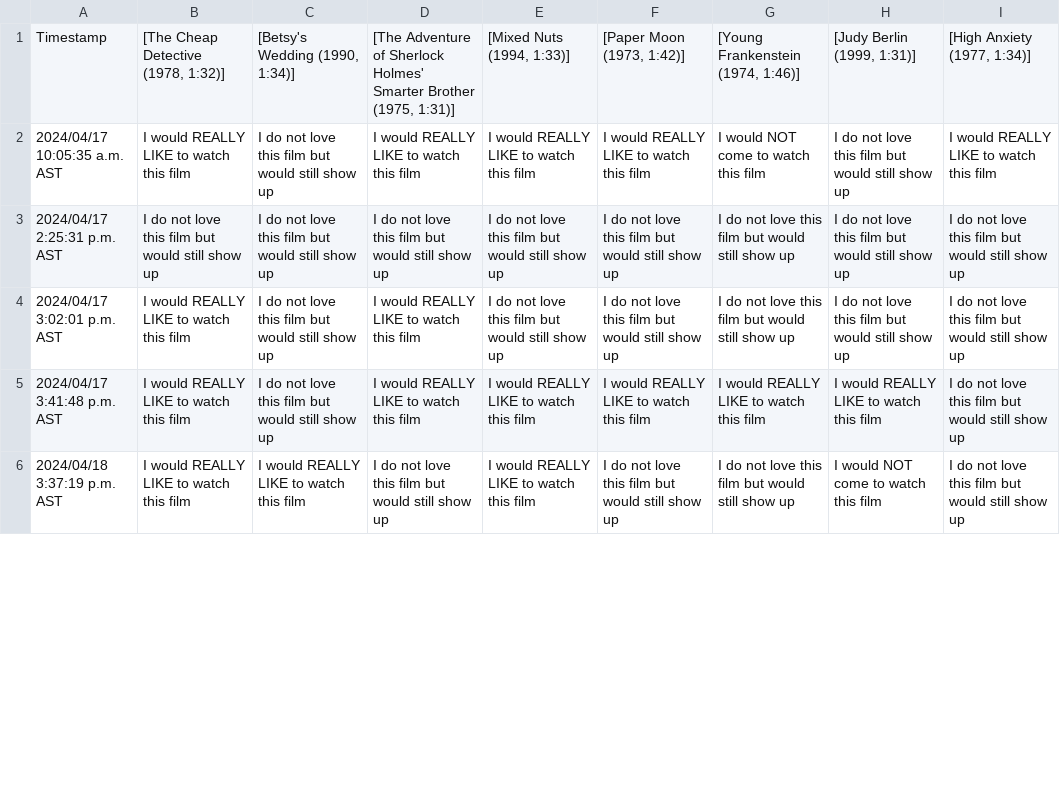
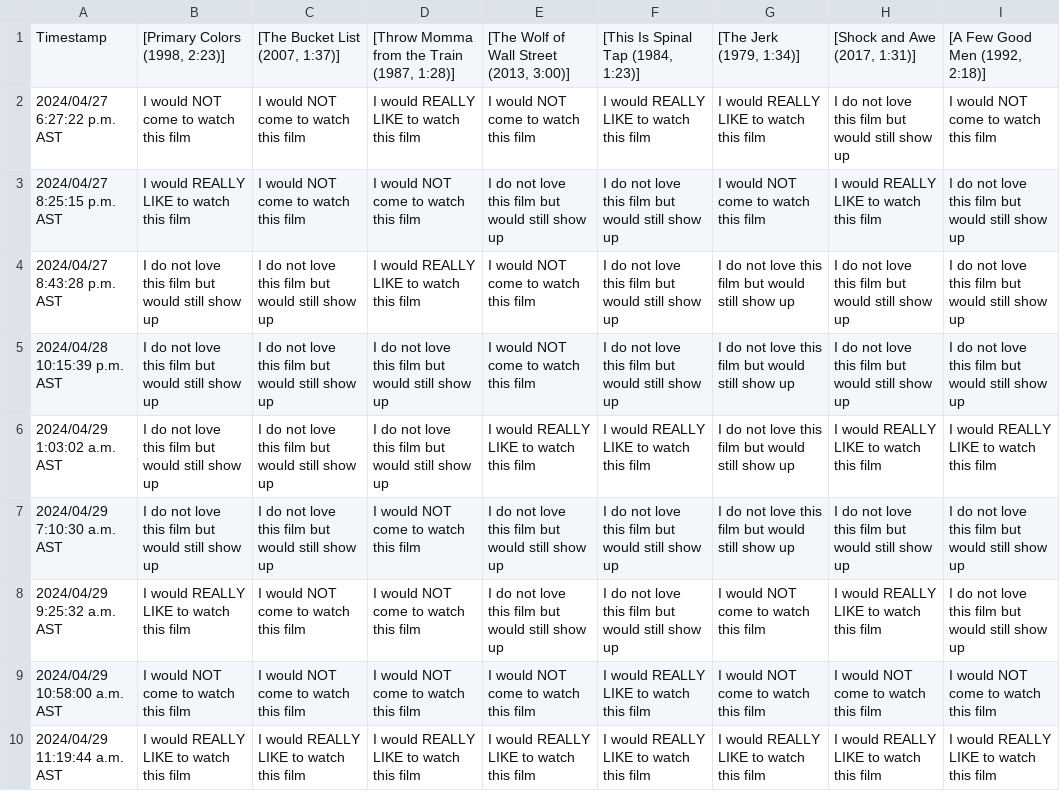
Before and after one commit to JCSzamosi/MovieNight, a CSV file: data/current_week.csv, drawn as a sheet; only a part is shown; removed rows and columns are numbered as before the commit, all else as after; the diff covers the shown part only; the diff names each change by its address in the sheet, - before the commit and + after, or states it on an @@ line.

```diff
--- a/data/current_week.csv
+++ b/data/current_week.csv
-B1: [The Cheap Detective (1978, 1:32)]
+B1: [Primary Colors (1998, 2:23)]
-C1: [Betsy's Wedding (1990, 1:34)]
+C1: [The Bucket List (2007, 1:37)]
-D1: [The Adventure of Sherlock Holmes' Smarter Brother (1975, 1:31)]
+D1: [Throw Momma from the Train (1987, 1:28)]
-E1: [Mixed Nuts (1994, 1:33)]
+E1: [The Wolf of Wall Street (2013, 3:00)]
-F1: [Paper Moon (1973, 1:42)]
+F1: [This Is Spinal Tap (1984, 1:23)]
-G1: [Young Frankenstein (1974, 1:46)]
+G1: [The Jerk (1979, 1:34)]
-H1: [Judy Berlin (1999, 1:31)]
+H1: [Shock and Awe (2017, 1:31)]
-I1: [High Anxiety (1977, 1:34)]
+I1: [A Few Good Men (1992, 2:18)]
-A2: 2024/04/17 10:05:35 a.m. AST
+A2: 2024/04/27 6:27:22 p.m. AST
-B2: I would REALLY LIKE to watch this film
+B2: I would NOT come to watch this film
-C2: I do not love this film but would still show up
+C2: I would NOT come to watch this film
-E2: I would REALLY LIKE to watch this film
+E2: I would NOT come to watch this film
-G2: I would NOT come to watch this film
+G2: I would REALLY LIKE to watch this film
-I2: I would REALLY LIKE to watch this film
+I2: I would NOT come to watch this film
+row 3: 2024/04/27 8:25:15 p.m. AST | I would REALLY LIKE to watch this film | I would NOT come to watch this film | I would NOT come to watch this film | I do not love this film but would still show up | I do not love this film but would still show up | I would NOT come to watch this film | I would REALLY LIKE to watch this film | I do not love this film but would still show up
+row 4: 2024/04/27 8:43:28 p.m. AST | I do not love this film but would still show up | I do not love this film but would still show up | I would REALLY LIKE to watch this film | I would NOT come to watch this film | I do not love this film but would still show up | I do not love this film but would still show up | I do not love this film but would still show up | I do not love this film but would still show up
-A5: 2024/04/17 2:25:31 p.m. AST
+A5: 2024/04/28 10:15:39 p.m. AST
-E5: I do not love this film but would still show up
+E5: I would NOT come to watch this film
+row 6: 2024/04/29 1:03:02 a.m. AST | I do not love this film but would still show up | I do not love this film but would still show up | I do not love this film but would still show up | I would REALLY LIKE to watch this film | I would REALLY LIKE to watch this film | I do not love this film but would still show up | I would REALLY LIKE to watch this film | I would REALLY LIKE to watch this film
-A7: 2024/04/17 3:02:01 p.m. AST
+A7: 2024/04/29 7:10:30 a.m. AST
-B7: I would REALLY LIKE to watch this film
+B7: I do not love this film but would still show up
-D7: I would REALLY LIKE to watch this film
+D7: I would NOT come to watch this film
+row 8: 2024/04/29 9:25:32 a.m. AST | I would REALLY LIKE to watch this film | I would NOT come to watch this film | I would NOT come to watch this film | I do not love this film but would still show up | I do not love this film but would still show up | I would NOT come to watch this film | I would REALLY LIKE to watch this film | I do not love this film but would still show up
+row 9: 2024/04/29 10:58:00 a.m. AST | I would NOT come to watch this film | I would NOT come to watch this film | I would NOT come to watch this film | I would NOT come to watch this film | I would REALLY LIKE to watch this film | I would NOT come to watch this film | I would NOT come to watch this film | I would NOT come to watch this film
-A10: 2024/04/17 3:41:48 p.m. AST
+A10: 2024/04/29 11:19:44 a.m. AST
-C10: I do not love this film but would still show up
+C10: I would REALLY LIKE to watch this film
-I10: I do not love this film but would still show up
+I10: I would REALLY LIKE to watch this film
-row 6: 2024/04/18 3:37:19 p.m. AST | I would REALLY LIKE to watch this film | I would REALLY LIKE to watch this film | I do not love this film but would still show up | I would REALLY LIKE to watch this film | I do not love this film but would still show up | I do not love this film but would still show up | I would NOT come to watch this film | I do not love this film but would still show up
```
Also changed, not shown: 1 added row, 3 removed rows and 14 edited cells elsewhere in this file, data/current_movies.csv, 3 other files.
